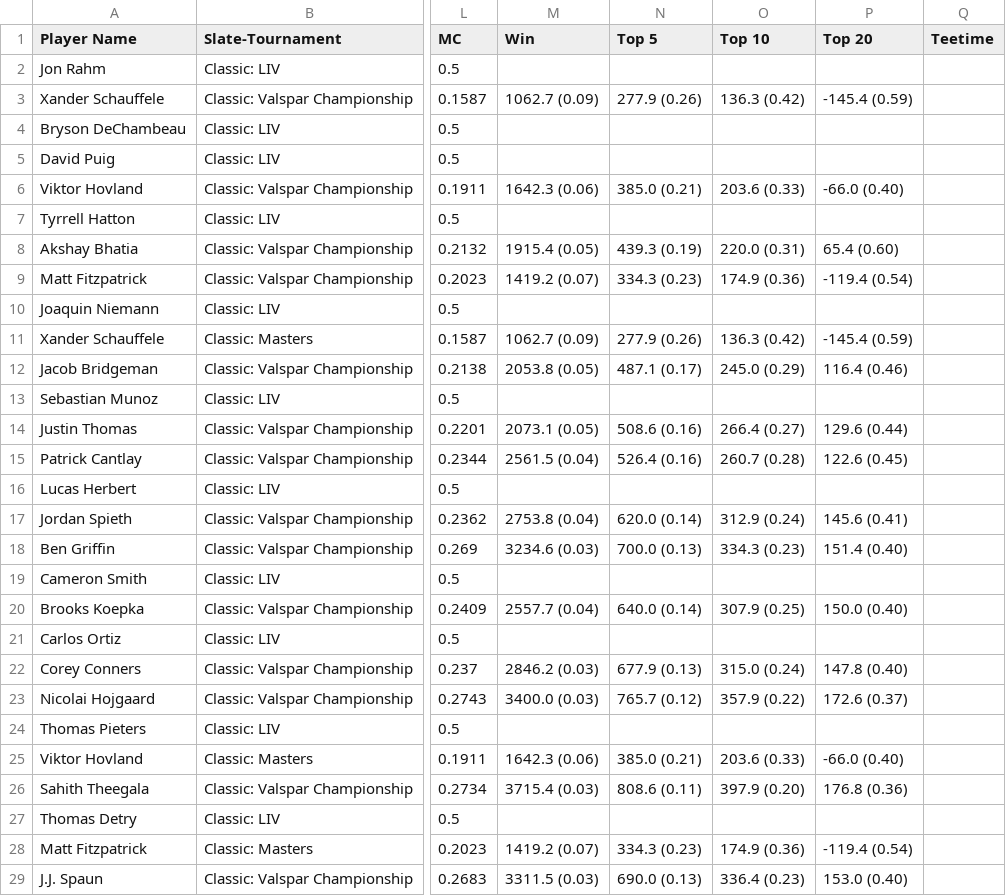
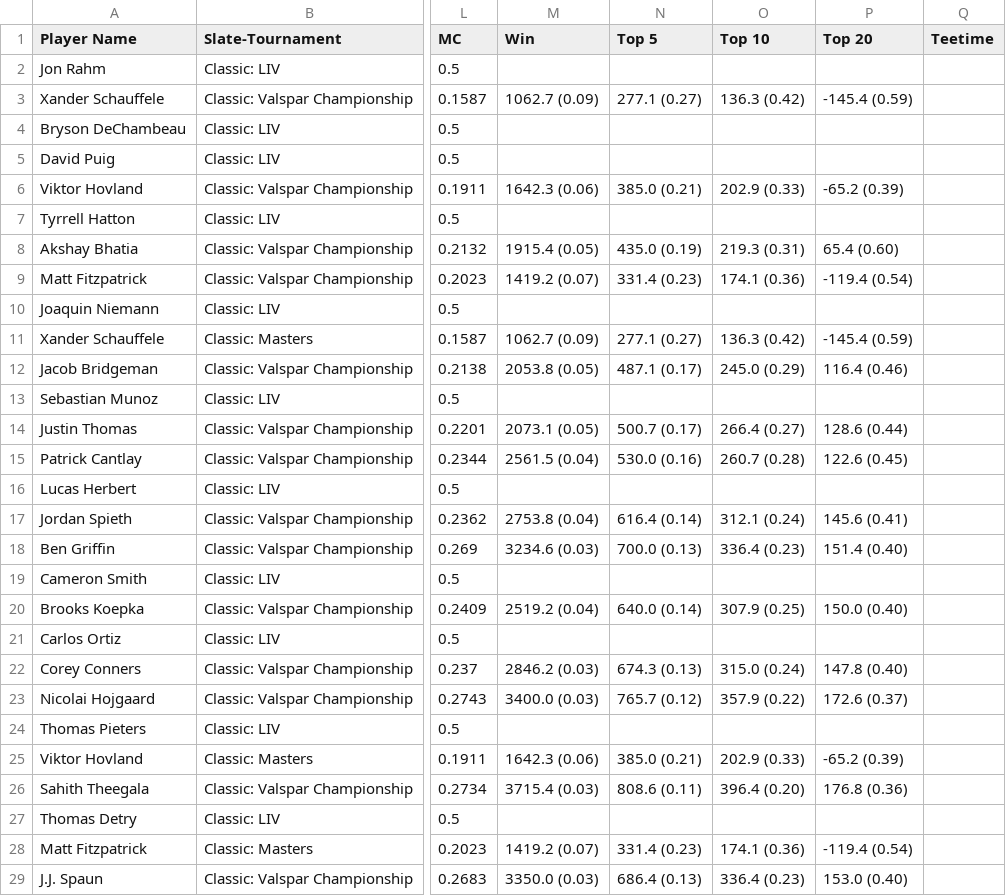
Before and after one commit to 925Sports/golf, a CSV file: pga-slates-data.csv, drawn as a sheet; only a part is shown, gaps mark what is left out; the diff covers the shown part only; the diff names each change by its address in the sheet, - before the commit and + after, or states it on an @@ line.

```diff
--- a/pga-slates-data.csv
+++ b/pga-slates-data.csv
-N3 (Top 5): 277.9 (0.26)
+N3 (Top 5): 277.1 (0.27)
-O6 (Top 10): 203.6 (0.33)
+O6 (Top 10): 202.9 (0.33)
-P6 (Top 20): -66.0 (0.40)
+P6 (Top 20): -65.2 (0.39)
-N8 (Top 5): 439.3 (0.19)
+N8 (Top 5): 435.0 (0.19)
-O8 (Top 10): 220.0 (0.31)
+O8 (Top 10): 219.3 (0.31)
-N9 (Top 5): 334.3 (0.23)
+N9 (Top 5): 331.4 (0.23)
-O9 (Top 10): 174.9 (0.36)
+O9 (Top 10): 174.1 (0.36)
-N11 (Top 5): 277.9 (0.26)
+N11 (Top 5): 277.1 (0.27)
-N14 (Top 5): 508.6 (0.16)
+N14 (Top 5): 500.7 (0.17)
-P14 (Top 20): 129.6 (0.44)
+P14 (Top 20): 128.6 (0.44)
-N15 (Top 5): 526.4 (0.16)
+N15 (Top 5): 530.0 (0.16)
-N17 (Top 5): 620.0 (0.14)
+N17 (Top 5): 616.4 (0.14)
-O17 (Top 10): 312.9 (0.24)
+O17 (Top 10): 312.1 (0.24)
-O18 (Top 10): 334.3 (0.23)
+O18 (Top 10): 336.4 (0.23)
-M20 (Win): 2557.7 (0.04)
+M20 (Win): 2519.2 (0.04)
-N22 (Top 5): 677.9 (0.13)
+N22 (Top 5): 674.3 (0.13)
-O25 (Top 10): 203.6 (0.33)
+O25 (Top 10): 202.9 (0.33)
-P25 (Top 20): -66.0 (0.40)
+P25 (Top 20): -65.2 (0.39)
-O26 (Top 10): 397.9 (0.20)
+O26 (Top 10): 396.4 (0.20)
-N28 (Top 5): 334.3 (0.23)
+N28 (Top 5): 331.4 (0.23)
-O28 (Top 10): 174.9 (0.36)
+O28 (Top 10): 174.1 (0.36)
-M29 (Win): 3311.5 (0.03)
+M29 (Win): 3350.0 (0.03)
-N29 (Top 5): 690.0 (0.13)
+N29 (Top 5): 686.4 (0.13)
```
Also changed, not shown: 170 edited cells elsewhere in this file.
